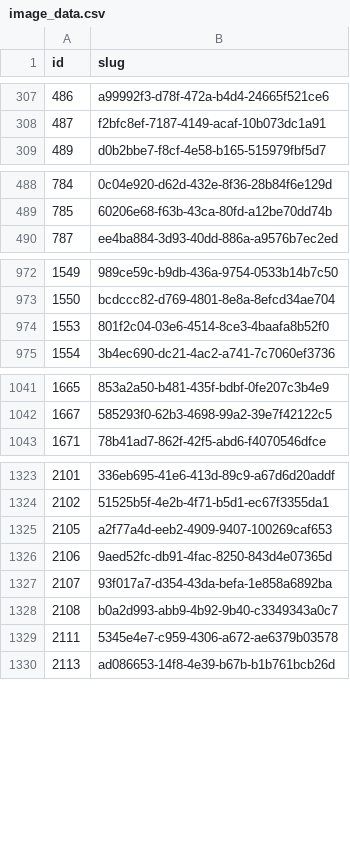
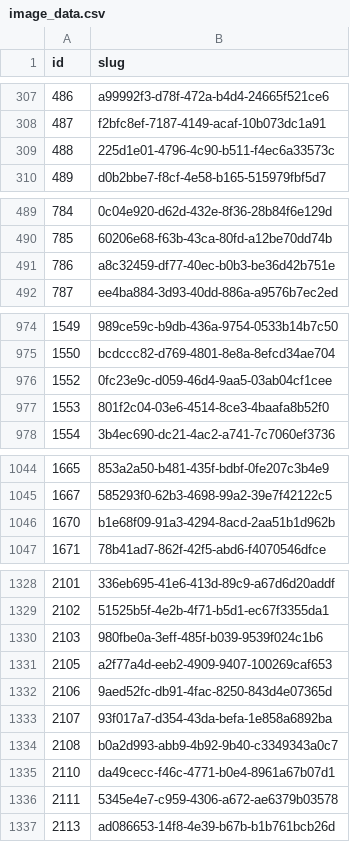
Before and after one commit to miffycs/azuki-elementals-image-fetch, a CSV file: image_data.csv, drawn as a sheet; only a part is shown, gaps mark what is left out; the diff covers the shown part only.

Commit message:
Update data

```diff
--- a/image_data.csv
+++ b/image_data.csv
@@ -308,2 +308,3 @@ id,slug
 487,f2bfc8ef-7187-4149-acaf-10b073dc1a91
+488,225d1e01-4796-4c90-b511-f4ec6a33573c
 489,d0b2bbe7-f8cf-4e58-b165-515979fbf5d7
@@ -489,2 +490,3 @@ id,slug
 785,60206e68-f63b-43ca-80fd-a12be70dd74b
+786,a8c32459-df77-40ec-b0b3-be36d42b751e
 787,ee4ba884-3d93-40dd-886a-a9576b7ec2ed
@@ -973,2 +975,3 @@ id,slug
 1550,bcdccc82-d769-4801-8e8a-8efcd34ae704
+1552,0fc23e9c-d059-46d4-9aa5-03ab04cf1cee
 1553,801f2c04-03e6-4514-8ce3-4baafa8b52f0
@@ -1042,2 +1045,3 @@ id,slug
 1667,585293f0-62b3-4698-99a2-39e7f42122c5
+1670,b1e68f09-91a3-4294-8acd-2aa51b1d962b
 1671,78b41ad7-862f-42f5-abd6-f4070546dfce
@@ -1324,2 +1329,3 @@ id,slug
 2102,51525b5f-4e2b-4f71-b5d1-ec67f3355da1
+2103,980fbe0a-3eff-485f-b039-9539f024c1b6
 2105,a2f77a4d-eeb2-4909-9407-100269caf653
@@ -1328,2 +1334,3 @@ id,slug
 2108,b0a2d993-abb9-4b92-9b40-c3349343a0c7
+2110,da49cecc-f46c-4771-b0e4-8961a67b07d1
 2111,5345e4e7-c959-4306-a672-ae6379b03578
```
Also changed, not shown: 30 added rows elsewhere in this file, 1 other file.
